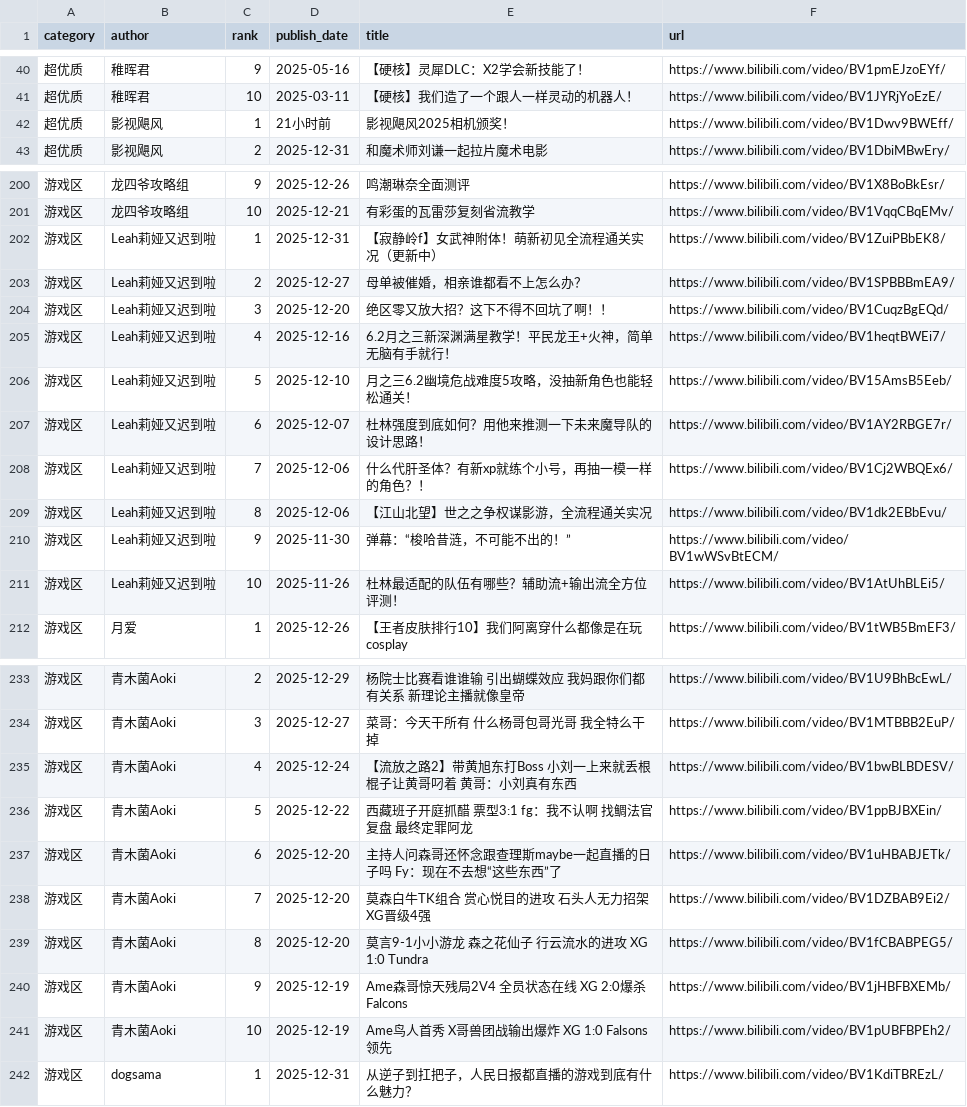
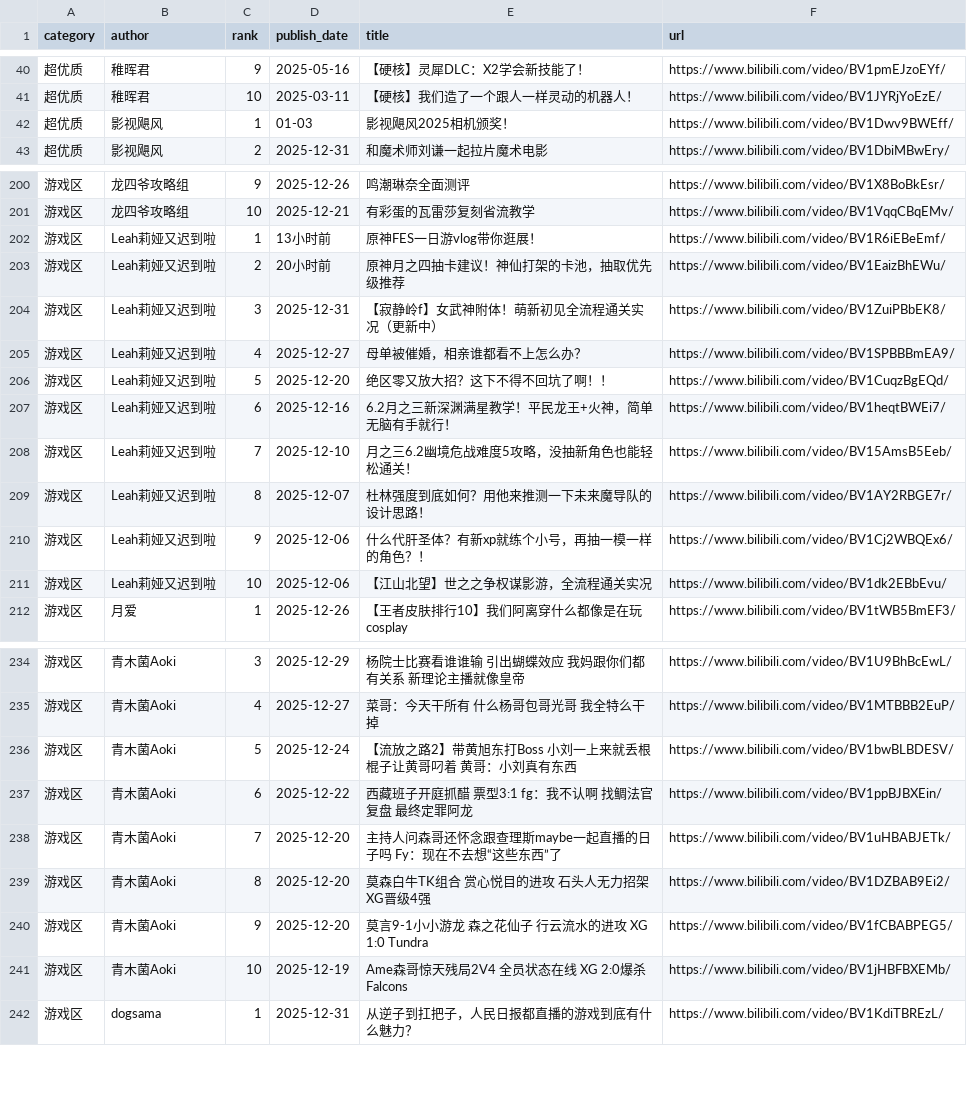
Before and after one commit to xujl1999/Key-Data-Management, a CSV file: web/video_ls.csv, drawn as a sheet; only a part is shown, gaps mark what is left out; the diff covers the shown part only.

```diff
--- a/web/video_ls.csv
+++ b/web/video_ls.csv
@@ -41,3 +41,3 @@ category,author,rank,publish_date,title,url
 超优质,稚晖君,10,2025-03-11,【硬核】我们造了一个跟人一样灵动的机器人！,https://www.bilibili.com/video/BV1JYRjYoEzE/
-超优质,影视飓风,1,21小时前,影视飓风2025相机颁奖！,https://www.bilibili.com/video/BV1Dwv9BWEff/
+超优质,影视飓风,1,01-03,影视飓风2025相机颁奖！,https://www.bilibili.com/video/BV1Dwv9BWEff/
 超优质,影视飓风,2,2025-12-31,和魔术师刘谦一起拉片魔术电影,https://www.bilibili.com/video/BV1DbiMBwEry/
@@ -201,12 +201,12 @@ category,author,rank,publish_date,title,url
 游戏区,龙四爷攻略组,10,2025-12-21,有彩蛋的瓦雷莎复刻省流教学,https://www.bilibili.com/video/BV1VqqCBqEMv/
-游戏区,Leah莉娅又迟到啦,1,2025-12-31,【寂静岭f】女武神附体！萌新初见全流程通关实况（更新中）,https://www.bilibili.com/video/BV1ZuiPBbEK8/
-游戏区,Leah莉娅又迟到啦,2,2025-12-27,母单被催婚，相亲谁都看不上怎么办？,https://www.bilibili.com/video/BV1SPBBBmEA9/
-游戏区,Leah莉娅又迟到啦,3,2025-12-20,绝区零又放大招？这下不得不回坑了啊！！,https://www.bilibili.com/video/BV1CuqzBgEQd/
-游戏区,Leah莉娅又迟到啦,4,2025-12-16,6.2月之三新深渊满星教学！平民龙王+火神，简单无脑有手就行！,https://www.bilibili.com/video/BV1heqtBWEi7/
-游戏区,Leah莉娅又迟到啦,5,2025-12-10,月之三6.2幽境危战难度5攻略，没抽新角色也能轻松通关！,https://www.bilibili.com/video/BV15AmsB5Eeb/
-游戏区,Leah莉娅又迟到啦,6,2025-12-07,杜林强度到底如何？用他来推测一下未来魔导队的设计思路！,https://www.bilibili.com/video/BV1AY2RBGE7r/
-游戏区,Leah莉娅又迟到啦,7,2025-12-06,什么代肝圣体？有新xp就练个小号，再抽一模一样的角色？！,https://www.bilibili.com/video/BV1Cj2WBQEx6/
-游戏区,Leah莉娅又迟到啦,8,2025-12-06,【江山北望】世之之争权谋影游，全流程通关实况,https://www.bilibili.com/video/BV1dk2EBbEvu/
-游戏区,Leah莉娅又迟到啦,9,2025-11-30,弹幕：“梭哈昔涟，不可能不出的！”,https://www.bilibili.com/video/BV1wWSvBtECM/
-游戏区,Leah莉娅又迟到啦,10,2025-11-26,杜林最适配的队伍有哪些？辅助流+输出流全方位评测！,https://www.bilibili.com/video/BV1AtUhBLEi5/
+游戏区,Leah莉娅又迟到啦,1,13小时前,原神FES一日游vlog带你逛展！,https://www.bilibili.com/video/BV1R6iEBeEmf/
+游戏区,Leah莉娅又迟到啦,2,20小时前,原神月之四抽卡建议！神仙打架的卡池，抽取优先级推荐,https://www.bilibili.com/video/BV1EaizBhEWu/
+游戏区,Leah莉娅又迟到啦,3,2025-12-31,【寂静岭f】女武神附体！萌新初见全流程通关实况（更新中）,https://www.bilibili.com/video/BV1ZuiPBbEK8/
+游戏区,Leah莉娅又迟到啦,4,2025-12-27,母单被催婚，相亲谁都看不上怎么办？,https://www.bilibili.com/video/BV1SPBBBmEA9/
+游戏区,Leah莉娅又迟到啦,5,2025-12-20,绝区零又放大招？这下不得不回坑了啊！！,https://www.bilibili.com/video/BV1CuqzBgEQd/
+游戏区,Leah莉娅又迟到啦,6,2025-12-16,6.2月之三新深渊满星教学！平民龙王+火神，简单无脑有手就行！,https://www.bilibili.com/video/BV1heqtBWEi7/
+游戏区,Leah莉娅又迟到啦,7,2025-12-10,月之三6.2幽境危战难度5攻略，没抽新角色也能轻松通关！,https://www.bilibili.com/video/BV15AmsB5Eeb/
+游戏区,Leah莉娅又迟到啦,8,2025-12-07,杜林强度到底如何？用他来推测一下未来魔导队的设计思路！,https://www.bilibili.com/video/BV1AY2RBGE7r/
+游戏区,Leah莉娅又迟到啦,9,2025-12-06,什么代肝圣体？有新xp就练个小号，再抽一模一样的角色？！,https://www.bilibili.com/video/BV1Cj2WBQEx6/
+游戏区,Leah莉娅又迟到啦,10,2025-12-06,【江山北望】世之之争权谋影游，全流程通关实况,https://www.bilibili.com/video/BV1dk2EBbEvu/
 游戏区,月爱,1,2025-12-26,【王者皮肤排行10】我们阿离穿什么都像是在玩cosplay,https://www.bilibili.com/video/BV1tWB5BmEF3/
@@ -233,10 +234,9 @@ category,author,rank,publish_date,title,url
-游戏区,青木菌Aoki,2,2025-12-29,杨院士比赛看谁谁输 引出蝴蝶效应 我妈跟你们都有关系 新理论主播就像皇帝,https://www.bilibili.com/video/BV1U9BhBcEwL/
-游戏区,青木菌Aoki,3,2025-12-27,菜哥：今天干所有 什么杨哥包哥光哥 我全特么干掉,https://www.bilibili.com/video/BV1MTBBB2EuP/
-游戏区,青木菌Aoki,4,2025-12-24,【流放之路2】带黄旭东打Boss 小刘一上来就丢根棍子让黄哥叼着 黄哥：小刘真有东西,https://www.bilibili.com/video/BV1bwBLBDESV/
-游戏区,青木菌Aoki,5,2025-12-22,西藏班子开庭抓醋 票型3:1 fg：我不认啊 找鲷法官复盘 最终定罪阿龙,https://www.bilibili.com/video/BV1ppBJBXEin/
-游戏区,青木菌Aoki,6,2025-12-20,主持人问森哥还怀念跟查理斯maybe一起直播的日子吗 Fy：现在不去想“这些东西”了,https://www.bilibili.com/video/BV1uHBABJETk/
-游戏区,青木菌Aoki,7,2025-12-20,莫森白牛TK组合 赏心悦目的进攻 石头人无力招架 XG晋级4强,https://www.bilibili.com/video/BV1DZBAB9Ei2/
-游戏区,青木菌Aoki,8,2025-12-20,莫言9-1小小游龙 森之花仙子 行云流水的进攻 XG 1:0 Tundra,https://www.bilibili.com/video/BV1fCBABPEG5/
-游戏区,青木菌Aoki,9,2025-12-19,Ame森哥惊天残局2V4 全员状态在线 XG 2:0爆杀Falcons,https://www.bilibili.com/video/BV1jHBFBXEMb/
-游戏区,青木菌Aoki,10,2025-12-19,Ame鸟人首秀 X哥兽团战输出爆炸 XG 1:0 Falsons领先,https://www.bilibili.com/video/BV1pUBFBPEh2/
+游戏区,青木菌Aoki,3,2025-12-29,杨院士比赛看谁谁输 引出蝴蝶效应 我妈跟你们都有关系 新理论主播就像皇帝,https://www.bilibili.com/video/BV1U9BhBcEwL/
+游戏区,青木菌Aoki,4,2025-12-27,菜哥：今天干所有 什么杨哥包哥光哥 我全特么干掉,https://www.bilibili.com/video/BV1MTBBB2EuP/
+游戏区,青木菌Aoki,5,2025-12-24,【流放之路2】带黄旭东打Boss 小刘一上来就丢根棍子让黄哥叼着 黄哥：小刘真有东西,https://www.bilibili.com/video/BV1bwBLBDESV/
+游戏区,青木菌Aoki,6,2025-12-22,西藏班子开庭抓醋 票型3:1 fg：我不认啊 找鲷法官复盘 最终定罪阿龙,https://www.bilibili.com/video/BV1ppBJBXEin/
+游戏区,青木菌Aoki,7,2025-12-20,主持人问森哥还怀念跟查理斯maybe一起直播的日子吗 Fy：现在不去想“这些东西”了,https://www.bilibili.com/video/BV1uHBABJETk/
+游戏区,青木菌Aoki,8,2025-12-20,莫森白牛TK组合 赏心悦目的进攻 石头人无力招架 XG晋级4强,https://www.bilibili.com/video/BV1DZBAB9Ei2/
+游戏区,青木菌Aoki,9,2025-12-20,莫言9-1小小游龙 森之花仙子 行云流水的进攻 XG 1:0 Tundra,https://www.bilibili.com/video/BV1fCBABPEG5/
+游戏区,青木菌Aoki,10,2025-12-19,Ame森哥惊天残局2V4 全员状态在线 XG 2:0爆杀Falcons,https://www.bilibili.com/video/BV1jHBFBXEMb/
 游戏区,dogsama,1,2025-12-31,从逆子到扛把子，人民日报都直播的游戏到底有什么魅力？,https://www.bilibili.com/video/BV1KdiTBREzL/
```
Also changed, not shown: 3 added rows, 2 removed rows and 47 edited cells elsewhere in this file, video/video_ls.csv.
